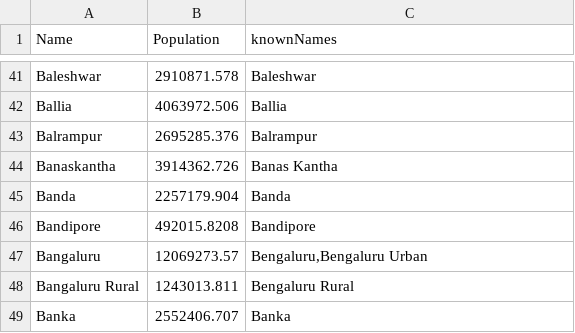
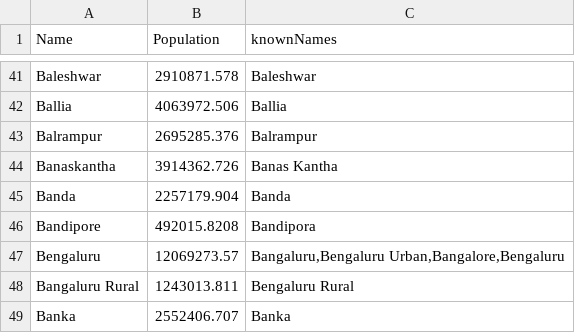
Before and after one commit to seirforindia/seirdistrictmodel, a CSV file: data/districts-population.csv, drawn as a sheet; only a part is shown, gaps mark what is left out.

Commit message:
updated district stats

```diff
--- a/data/districts-population.csv
+++ b/data/districts-population.csv
@@ -45,4 +45,4 @@ Banaskantha,3914362.726,Banas Kantha
 Banda,2257179.904,Banda
-Bandipore,492015.8208,Bandipore
-Bangaluru,12069273.57,"Bengaluru,Bengaluru Urban"
+Bandipore,492015.8208,Bandipora
+Bengaluru,12069273.57,"Bangaluru,Bengaluru Urban,Bangalore,Bengaluru"
 Bangaluru Rural,1243013.811,Bengaluru Rural
```
Also changed, not shown: 2 other files.
